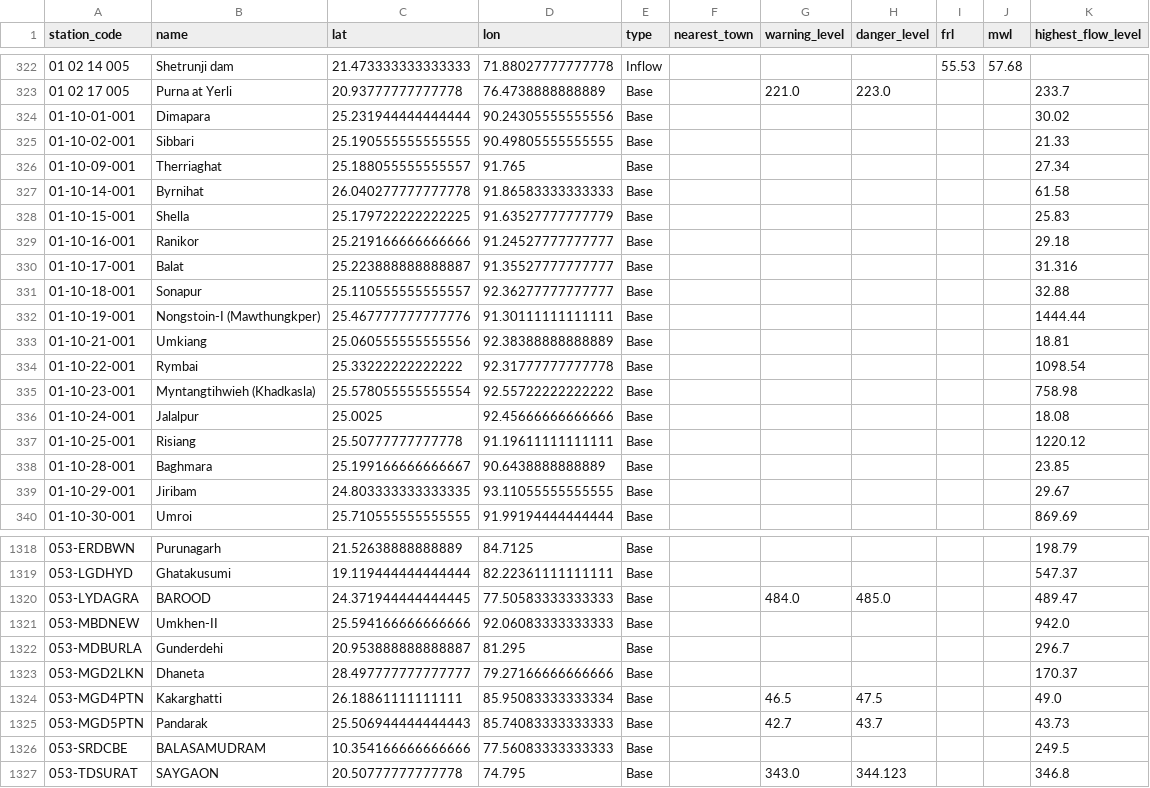
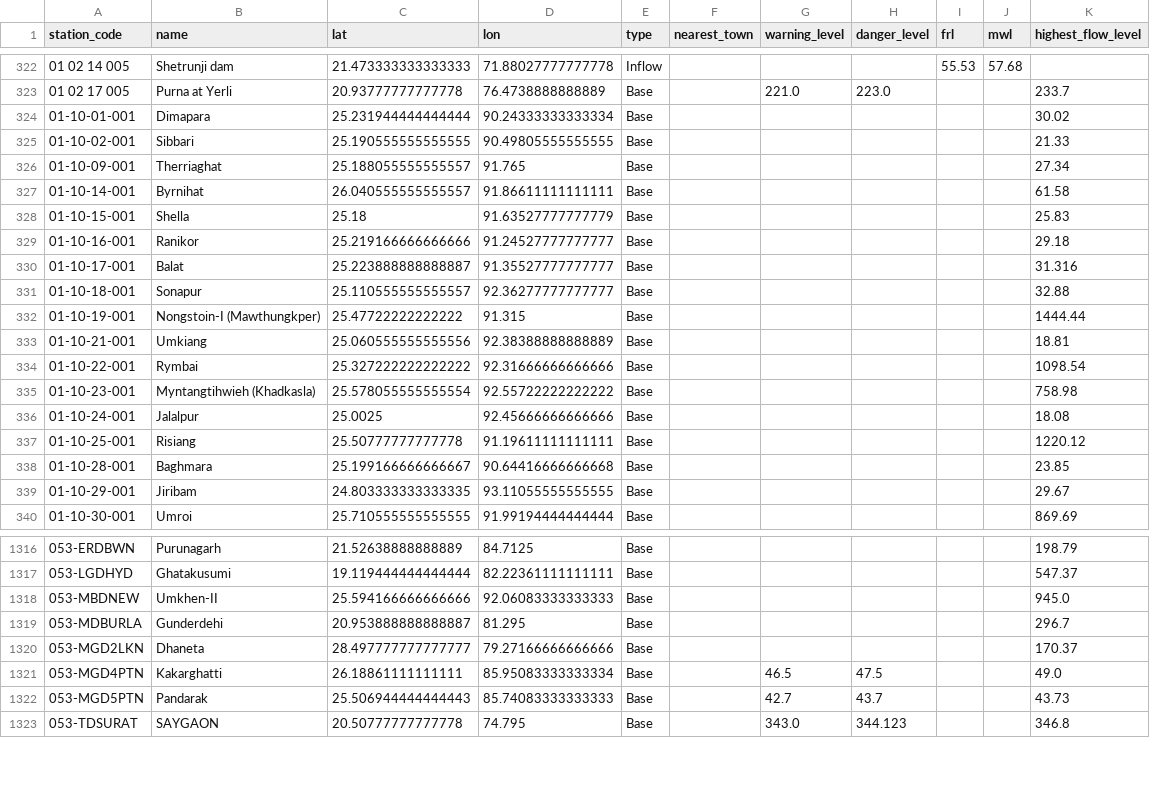
Before and after one commit to diagram-chasing/cwc-flood-forecasts, a CSV file: data/stations.csv, drawn as a sheet; only a part is shown, gaps mark what is left out; the diff covers the shown part only.

Commit message:
feat: data update 27-10-2026

```diff
--- a/data/stations.csv
+++ b/data/stations.csv
@@ -323,7 +323,7 @@ station_code,name,lat,lon,type,nearest_town,warning_level,danger_level,frl,mwl,h
 01 02 17 005, Purna at Yerli,20.93777777777778,76.4738888888889,Base,,221.0,223.0,,,233.7
-01-10-01-001,Dimapara,25.231944444444444,90.24305555555556,Base,"",,,,,30.02
+01-10-01-001,Dimapara,25.231944444444444,90.24333333333334,Base,"",,,,,30.02
 01-10-02-001,Sibbari,25.190555555555555,90.49805555555555,Base,"",,,,,21.33
 01-10-09-001,Therriaghat,25.188055555555557,91.765,Base,"",,,,,27.34
-01-10-14-001,Byrnihat,26.040277777777778,91.86583333333333,Base,,,,,,61.58
-01-10-15-001,Shella,25.179722222222225,91.63527777777779,Base,,,,,,25.83
+01-10-14-001,Byrnihat,26.040555555555557,91.86611111111111,Base,,,,,,61.58
+01-10-15-001,Shella,25.18,91.63527777777779,Base,,,,,,25.83
 01-10-16-001,Ranikor,25.219166666666666,91.24527777777777,Base,,,,,,29.18
@@ -331,5 +331,5 @@ station_code,name,lat,lon,type,nearest_town,warning_level,danger_level,frl,mwl,h
 01-10-18-001,Sonapur,25.110555555555557,92.36277777777777,Base,,,,,,32.88
-01-10-19-001,Nongstoin-I (Mawthungkper),25.467777777777776,91.30111111111111,Base,,,,,,1444.44
+01-10-19-001,Nongstoin-I (Mawthungkper),25.47722222222222,91.315,Base,,,,,,1444.44
 01-10-21-001,Umkiang,25.060555555555556,92.38388888888889,Base,,,,,,18.81
-01-10-22-001,Rymbai,25.33222222222222,92.31777777777778,Base,,,,,,1098.54
+01-10-22-001,Rymbai,25.327222222222222,92.31666666666666,Base,,,,,,1098.54
 01-10-23-001,Myntangtihwieh (Khadkasla),25.578055555555554,92.55722222222222,Base,,,,,,758.98
@@ -337,3 +337,3 @@ station_code,name,lat,lon,type,nearest_town,warning_level,danger_level,frl,mwl,h
 01-10-25-001,Risiang,25.50777777777778,91.19611111111111,Base,,,,,,1220.12
-01-10-28-001,Baghmara,25.199166666666667,90.6438888888889,Base,,,,,,23.85
+01-10-28-001,Baghmara,25.199166666666667,90.64416666666668,Base,,,,,,23.85
 01-10-29-001,Jiribam,24.803333333333335,93.11055555555555,Base,,,,,,29.67
@@ -1319,4 +1317,3 @@ station_code,name,lat,lon,type,nearest_town,warning_level,danger_level,frl,mwl,h
 053-LGDHYD,Ghatakusumi,19.119444444444444,82.22361111111111,Base,,,,,,547.37
-053-LYDAGRA,BAROOD,24.371944444444445,77.50583333333333,Base,,484.0,485.0,,,489.47
-053-MBDNEW,Umkhen-II,25.594166666666666,92.06083333333333,Base,,,,,,942.0
+053-MBDNEW,Umkhen-II,25.594166666666666,92.06083333333333,Base,,,,,,945.0
 053-MDBURLA,Gunderdehi,20.953888888888887,81.295,Base,,,,,,296.7
@@ -1325,3 +1322,2 @@ station_code,name,lat,lon,type,nearest_town,warning_level,danger_level,frl,mwl,h
 053-MGD5PTN,Pandarak,25.506944444444443,85.74083333333333,Base,,42.7,43.7,,,43.73
-053-SRDCBE,BALASAMUDRAM,10.354166666666666,77.56083333333333,Base,,,,,,249.5
 053-TDSURAT,SAYGAON,20.50777777777778,74.795,Base,,343.0,344.123,,,346.8
```
Also changed, not shown: 3 removed rows and 38 edited cells elsewhere in this file, 2 other files.
